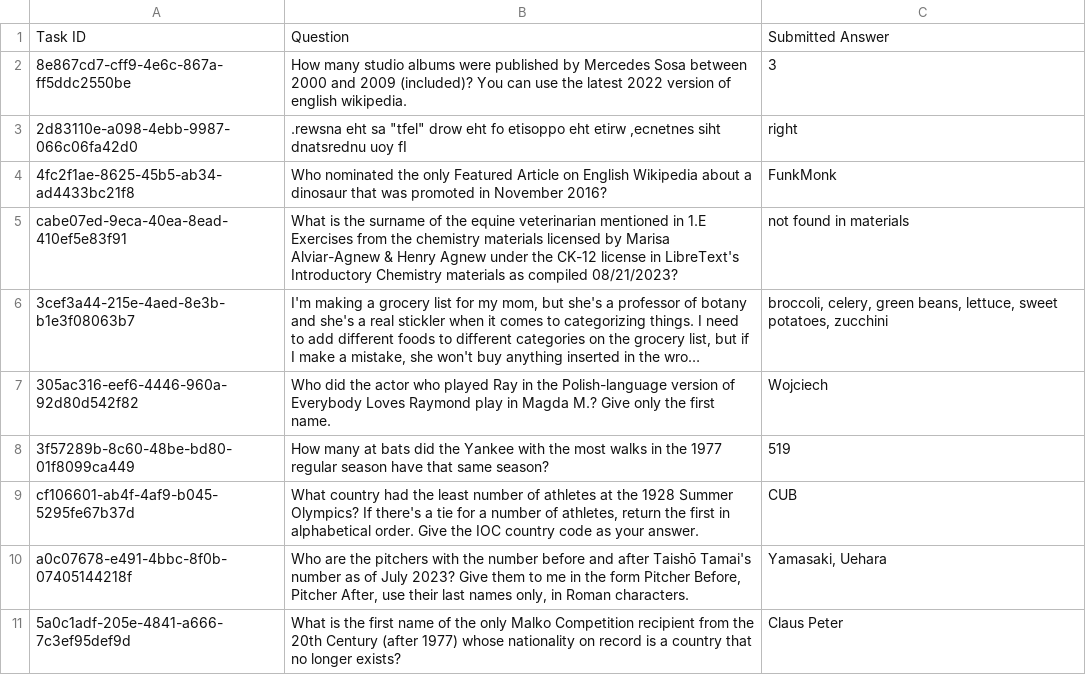
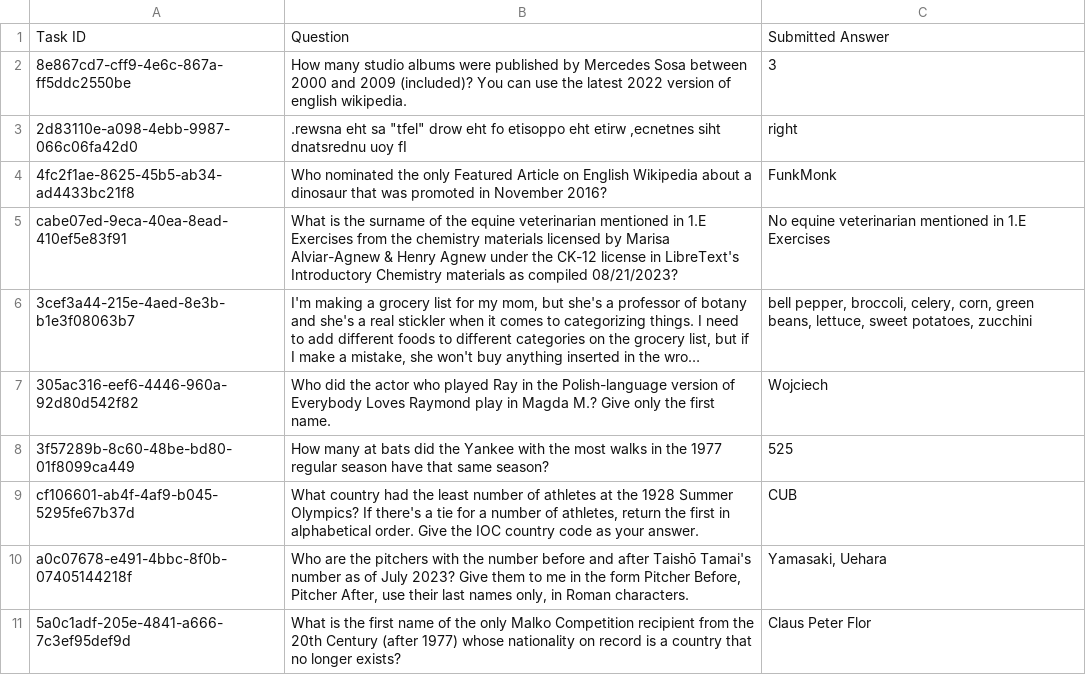
Before and after one commit to gperdrizet/unit-four-final-project, a CSV file: results.csv, drawn as a sheet; long unchanged cells end in …; the diff names each change by its address in the sheet, - before the commit and + after, or states it on an @@ line.

```diff
--- a/results.csv
+++ b/results.csv
-C5: not found in materials
+C5: No equine veterinarian mentioned in 1.E Exercises
-C6: broccoli, celery, green beans,…
+C6: bell pepper, broccoli, celery, corn, green beans,…
-C8: 519
+C8: 525
-C11: Claus Peter
+C11: Claus Peter Flor
```
Also changed, not shown: 5 other files.
